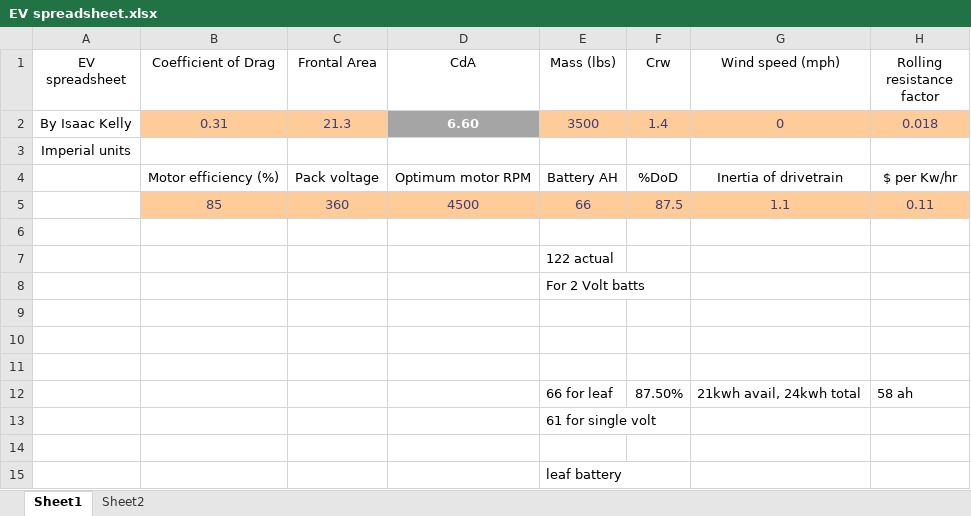
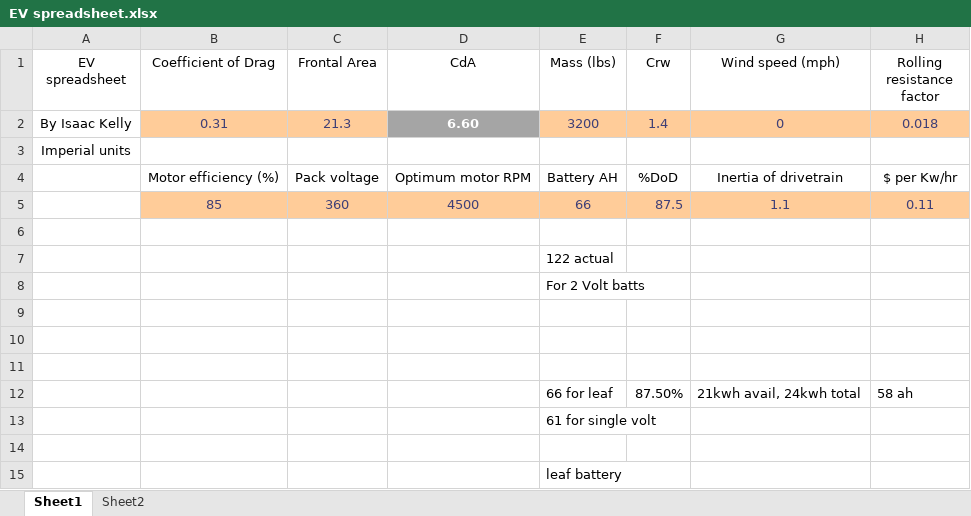
Before and after one commit to Isaac96/ev-ideas, an Excel workbook: EV spreadsheet.xlsx, sheet Sheet1, drawn as a sheet; only a part is shown; values as stored, in another font and other column widths than the file's, no borders; the diff names each change by its address in the sheet, - before the commit and + after, or states it on an @@ line.

```diff
--- a/EV spreadsheet.xlsx (sheet Sheet1)
+++ b/EV spreadsheet.xlsx (sheet Sheet1)
-E2 (Mass (lbs)): 3500
+E2 (Mass (lbs)): 3200
```
Also changed, not shown: sheet Sheet2.
